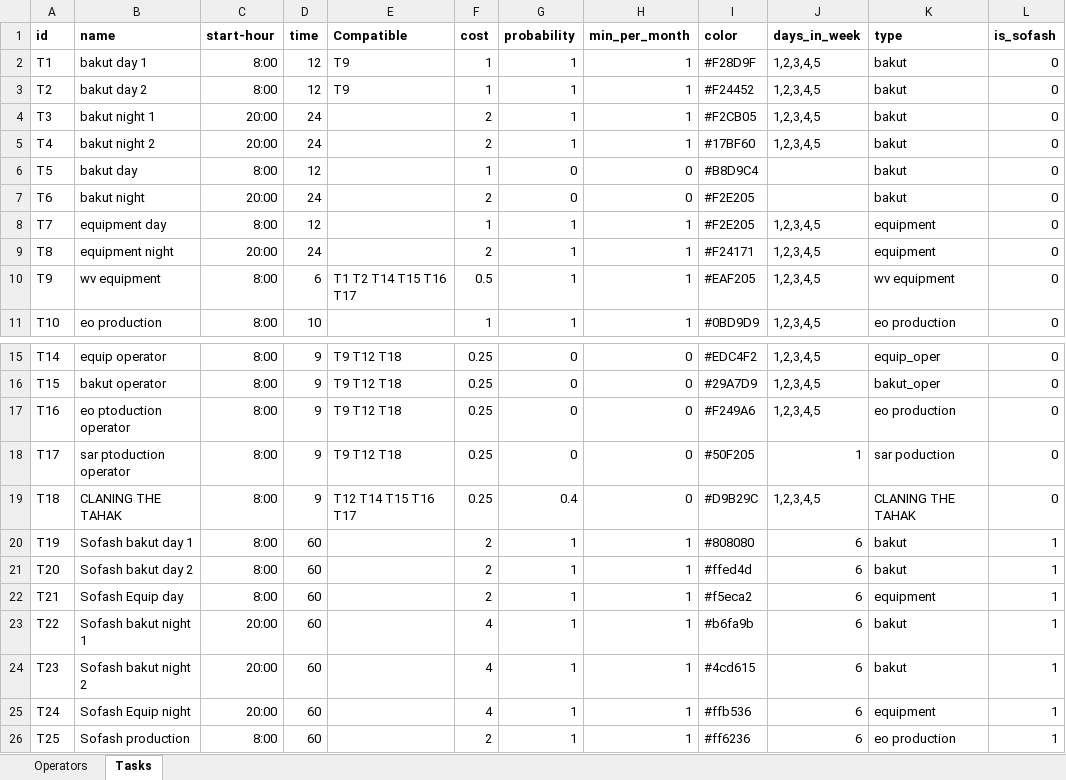
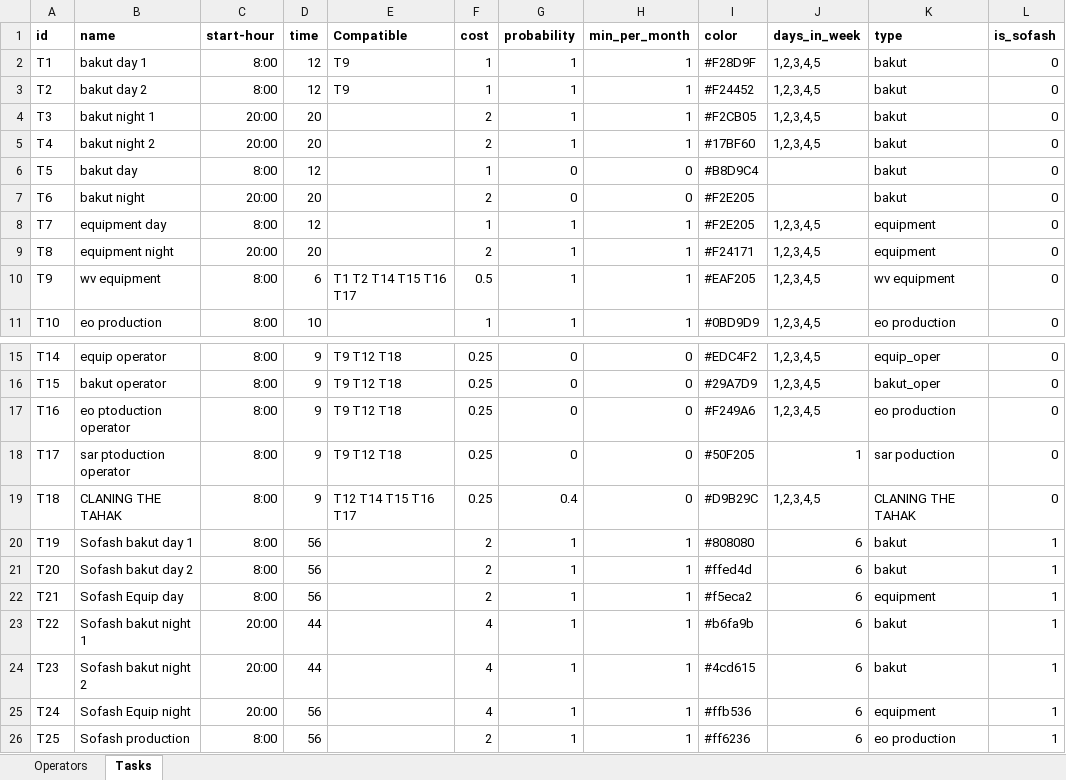
Before and after one commit to nitzanpalgi/Automated-shifts-assignment, an Excel workbook: DATA/DB.xlsx, sheet Tasks, drawn as a sheet; only a part is shown, gaps mark what is left out; values as stored, in another font and other column widths than the file's, no borders; the diff names each change by its address in the sheet, - before the commit and + after, or states it on an @@ line.

```diff
--- a/DATA/DB.xlsx (sheet Tasks)
+++ b/DATA/DB.xlsx (sheet Tasks)
-D4:D5 (time): 24
+D4:D5 (time): 20
-D7 (time): 24
+D7 (time): 20
-D9 (time): 24
+D9 (time): 20
-D20:D22 (time): 60
+D20:D22 (time): 56
-D23:D24 (time): 60
+D23:D24 (time): 44
-D25:D26 (time): 60
+D25:D26 (time): 56
```
Also changed, not shown: output/Butzi.xlsx, 1 other file.
